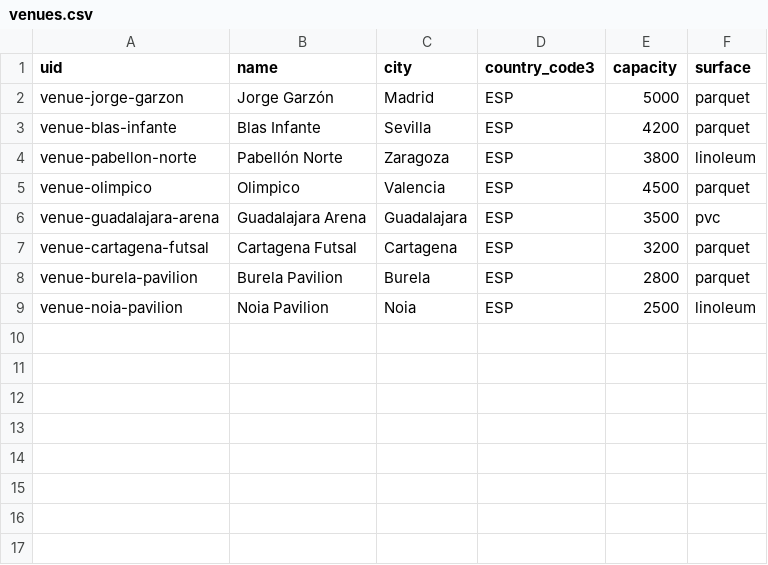
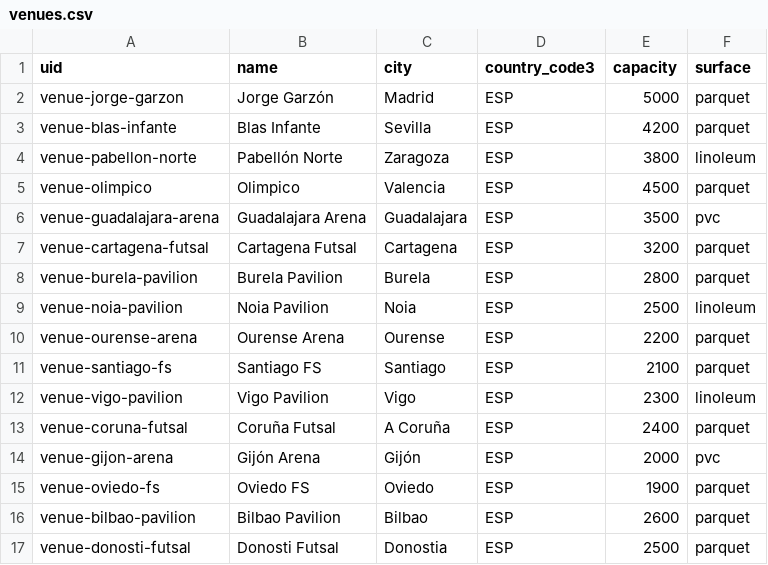
Before and after one commit to fpons73/UniFutsal-Manager-Qwen, a CSV file: data/csv/venues.csv, drawn as a sheet.

```diff
--- a/data/csv/venues.csv
+++ b/data/csv/venues.csv
@@ -9 +9,9 @@ venue-burela-pavilion,Burela Pavilion,Burela,ESP,2800,parquet
 venue-noia-pavilion,Noia Pavilion,Noia,ESP,2500,linoleum
+venue-ourense-arena,Ourense Arena,Ourense,ESP,2200,parquet
+venue-santiago-fs,Santiago FS,Santiago,ESP,2100,parquet
+venue-vigo-pavilion,Vigo Pavilion,Vigo,ESP,2300,linoleum
+venue-coruna-futsal,Coruña Futsal,A Coruña,ESP,2400,parquet
+venue-gijon-arena,Gijón Arena,Gijón,ESP,2000,pvc
+venue-oviedo-fs,Oviedo FS,Oviedo,ESP,1900,parquet
+venue-bilbao-pavilion,Bilbao Pavilion,Bilbao,ESP,2600,parquet
+venue-donosti-futsal,Donosti Futsal,Donostia,ESP,2500,parquet
```
Also changed, not shown: data/csv/clubs.csv, data/csv/entries.csv, 12 other files.
